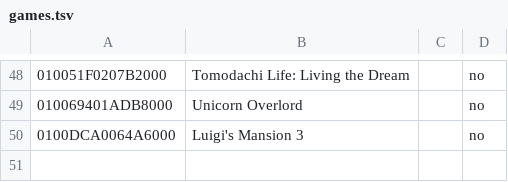
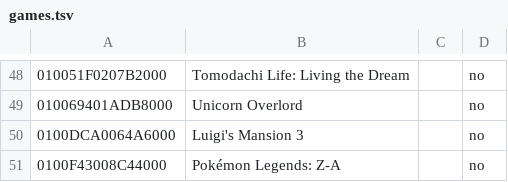
Before and after one commit to Ahihobimu/peanuts-native, a TSV file: peanuts/games.tsv, drawn as a sheet; only a part is shown, gaps mark what is left out; the diff names each change by its address in the sheet, - before the commit and + after, or states it on an @@ line.

Commit message:
Pokémon Legends: Z-A on Android: elapsed-time frame step, caps from 20 to 120, Thor seed
For main b1f12fd919eae86ab8a978317677e64b the frame controller's period table is copied to private storage and its first entry holds the time measured between updates with the SDK tick, bounded by the stock 83.3 ms period; Game owned runs the original controller. The Thor's Qualcomm driver that aborted in the opening is steered to Turnip, and a 221-key prewarm seed is added. On the AYN Thor with Turnip v26.2.0 R5: character creation, the opening and Lumiose Station; all caps applied live and two seconds of walking end at the same spot at 20 and 120. Z-A joins the release title list and the game catalog.

```diff
--- a/peanuts/games.tsv
+++ b/peanuts/games.tsv
+row 51: 0100F43008C44000 | Pokémon Legends: Z-A |  | no
```
Also changed, not shown: 10 other files.
